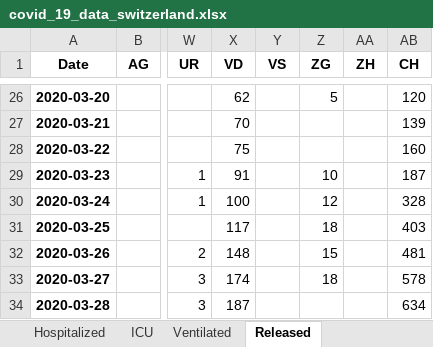
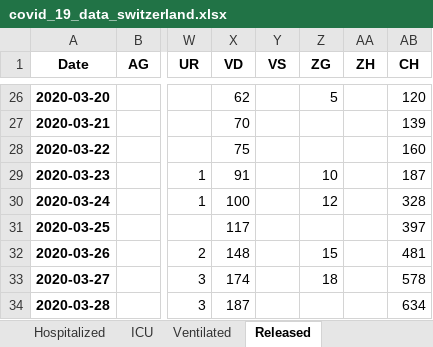
Before and after one commit to stat1x/covid19-cases-switzerland, an Excel workbook: covid_19_data_switzerland.xlsx, sheet Released, drawn as a sheet; only a part is shown, gaps mark what is left out; values as stored, in another font and other column widths than the file's, no borders; the diff names each change by its address in the sheet, - before the commit and + after, or states it on an @@ line.

```diff
--- a/covid_19_data_switzerland.xlsx (sheet Released)
+++ b/covid_19_data_switzerland.xlsx (sheet Released)
-Z31 (ZG): 18
+Z31 (ZG): (empty)
-AB31 (CH): 403
+AB31 (CH): 397
```
Also changed, not shown: sheet Fatalities, 4 other files.
